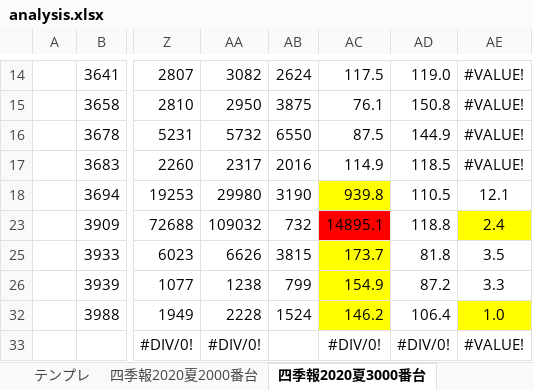
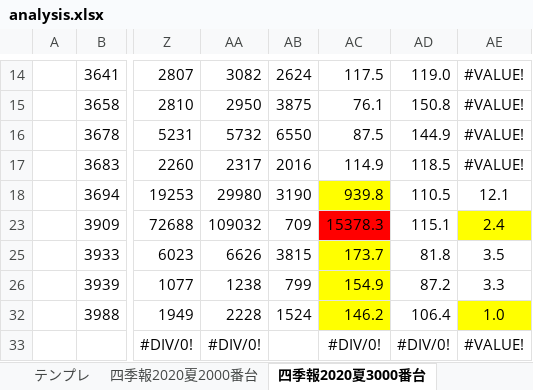
Before and after one commit to pepese/asset-mgmt, an Excel workbook: analysis.xlsx, sheet 四季報2020夏3000番台, drawn as a sheet; only a part is shown, gaps mark what is left out; values as stored, in another font and other column widths than the file's, no borders; charts and pictures not drawn; the diff names each change by its address in the sheet, - before the commit and + after, or states it on an @@ line.

```diff
--- a/analysis.xlsx (sheet 四季報2020夏3000番台)
+++ b/analysis.xlsx (sheet 四季報2020夏3000番台)
-AB23: 732
+AB23: 709
-AC23: 14895.1
+AC23: 15378.3
-AD23: 118.8
+AD23: 115.1
```
Also changed, not shown: sheet はじめに, sheet 四季報2020夏4000番台.
